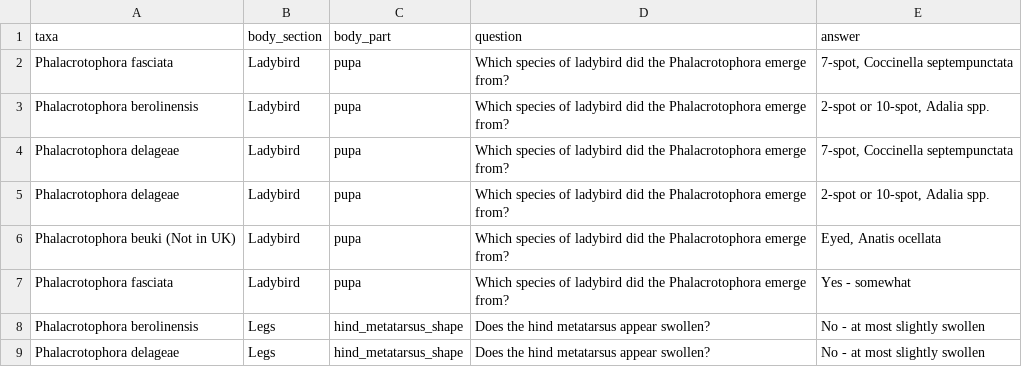
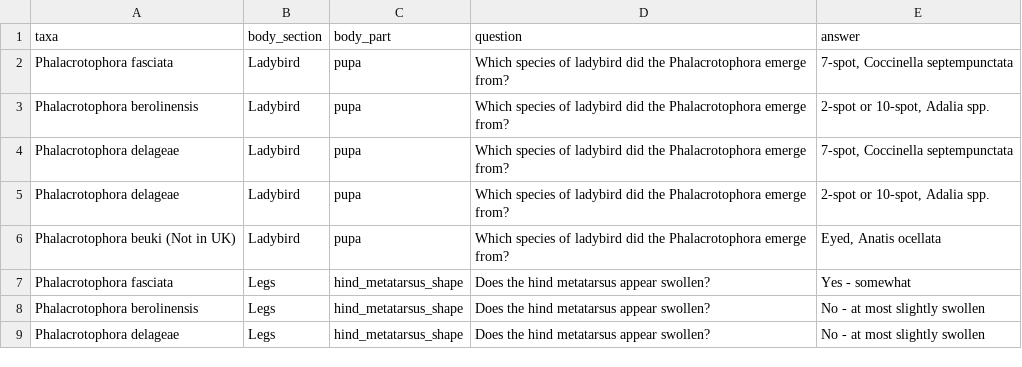
Before and after one commit to robin-hutchinson/shiny_multikey, a CSV file: shiny/key/features.csv, drawn as a sheet; only a part is shown.

Commit message:
Update features.csv

```diff
--- a/shiny/key/features.csv
+++ b/shiny/key/features.csv
@@ -6,3 +6,3 @@ Phalacrotophora delageae,Ladybird,pupa,Which species of ladybird did the Phalacr
 Phalacrotophora beuki (Not in UK),Ladybird,pupa,Which species of ladybird did the Phalacrotophora emerge from?,"Eyed, Anatis ocellata"
-Phalacrotophora fasciata,Ladybird,pupa,Which species of ladybird did the Phalacrotophora emerge from?,"Yes - somewhat"
+Phalacrotophora fasciata,Legs,hind_metatarsus_shape,Does the hind metatarsus appear swollen?,"Yes - somewhat"
 Phalacrotophora berolinensis,Legs,hind_metatarsus_shape,Does the hind metatarsus appear swollen?,"No - at most slightly swollen"
```
